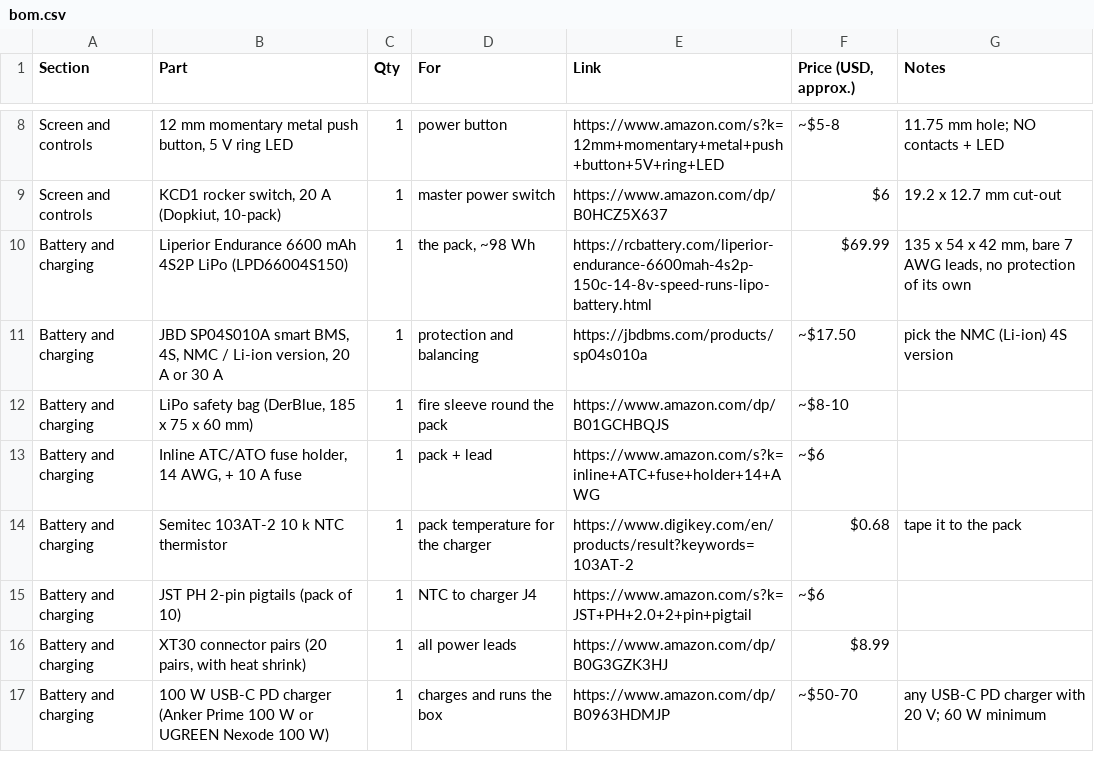
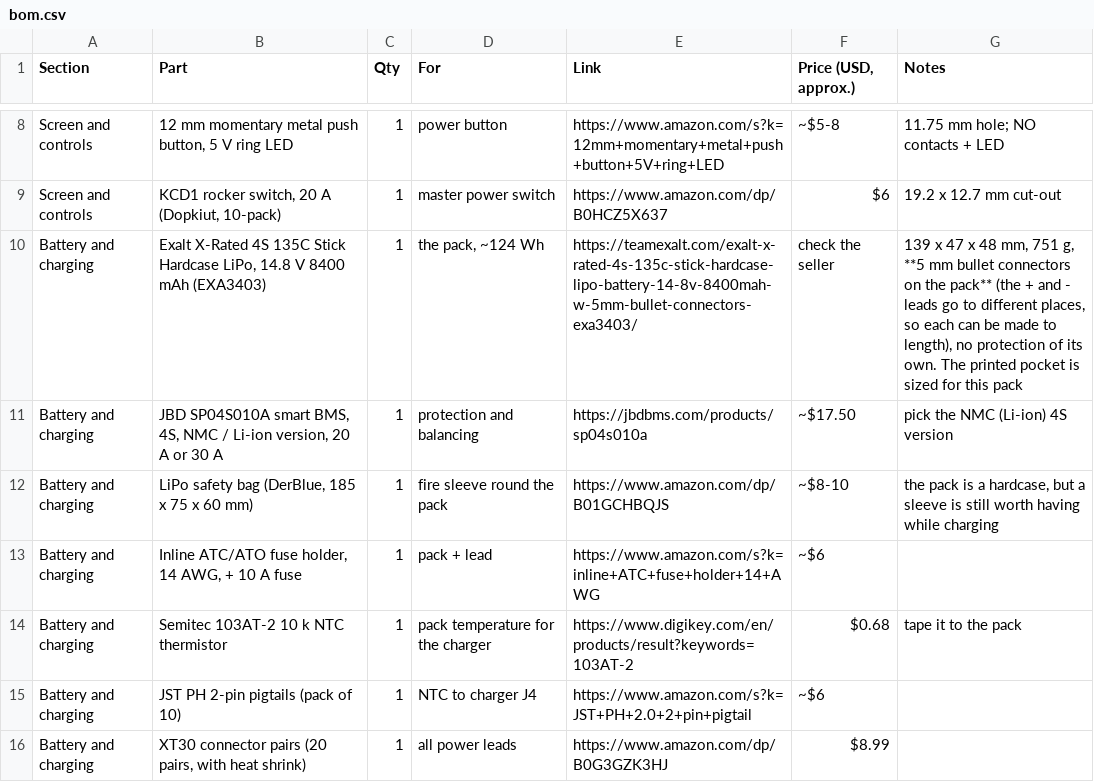
Before and after one commit to LionheadGuy/dash-bench-box, a CSV file: bom.csv, drawn as a sheet; only a part is shown, gaps mark what is left out; the shorter side is filled out with more unchanged rows.

```diff
--- a/bom.csv
+++ b/bom.csv
@@ -9,5 +9,5 @@ Screen and controls,"12 mm momentary metal push button, 5 V ring LED",1,power bu
 Screen and controls,"KCD1 rocker switch, 20 A (Dopkiut, 10-pack)",1,master power switch,https://www.amazon.com/dp/B0HCZ5X637,$6,19.2 x 12.7 mm cut-out
-Battery and charging,Liperior Endurance 6600 mAh 4S2P LiPo (LPD66004S150),1,"the pack, ~98 Wh",https://rcbattery.com/liperior-endurance-6600mah-4s2p-150c-14-8v-speed-runs-lipo-battery.html,$69.99,"135 x 54 x 42 mm, bare 7 AWG leads, no protection of its own"
+Battery and charging,"Exalt X-Rated 4S 135C Stick Hardcase LiPo, 14.8 V 8400 mAh (EXA3403)",1,"the pack, ~124 Wh",https://teamexalt.com/exalt-x-rated-4s-135c-stick-hardcase-lipo-battery-14-8v-8400mah-w-5mm-bullet-connectors-exa3403/,check the seller,"139 x 47 x 48 mm, 751 g, **5 mm bullet connectors on the pack** (the + and - leads go to different places, so each can be made to length), no protection of its own. The printed pocket is sized for this pack"
 Battery and charging,"JBD SP04S010A smart BMS, 4S, NMC / Li-ion version, 20 A or 30 A",1,protection and balancing,https://jbdbms.com/products/sp04s010a,~$17.50,pick the NMC (Li-ion) 4S version
-Battery and charging,"LiPo safety bag (DerBlue, 185 x 75 x 60 mm)",1,fire sleeve round the pack,https://www.amazon.com/dp/B01GCHBQJS,~$8-10,
+Battery and charging,"LiPo safety bag (DerBlue, 185 x 75 x 60 mm)",1,fire sleeve round the pack,https://www.amazon.com/dp/B01GCHBQJS,~$8-10,"the pack is a hardcase, but a sleeve is still worth having while charging"
 Battery and charging,"Inline ATC/ATO fuse holder, 14 AWG, + 10 A fuse",1,pack + lead,https://www.amazon.com/s?k=inline+ATC+fuse+holder+14+AWG,~$6,
```
Also changed, not shown: 1 other file.
